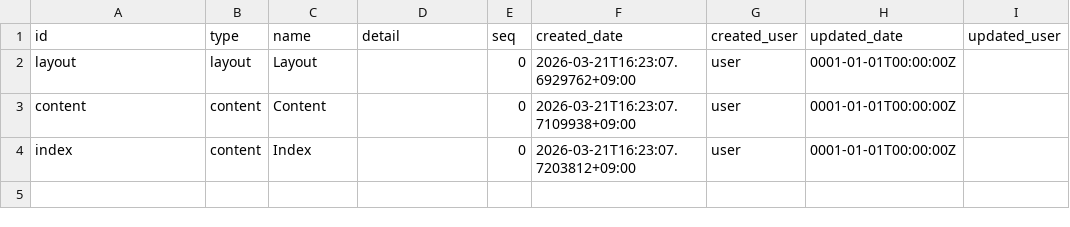
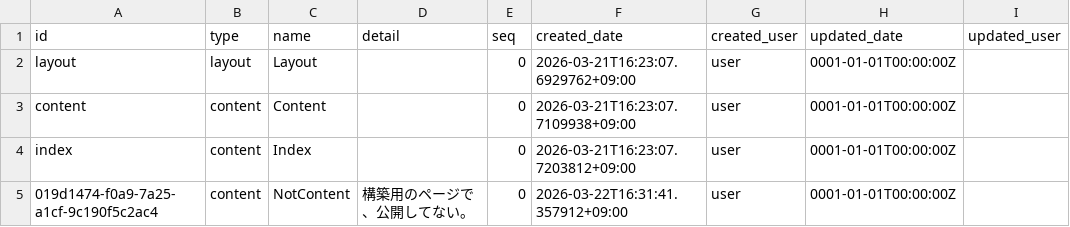
Before and after one commit to secondarykey/secondarykey.github.com, a CSV file: db/templates.csv, drawn as a sheet; the diff names each change by its address in the sheet, - before the commit and + after, or states it on an @@ line.

Commit message:
Create Template : NotContent

```diff
--- a/db/templates.csv
+++ b/db/templates.csv
+row 5: 019d1474-f0a9-7a25-a1cf-9c190f5c2ac4 | content | NotContent | 構築用のページで、公開してない。 | 0 | 2026-03-22T16:31:41.357912+09:00 | user | 0001-01-01T00:00:00Z
```
Also changed, not shown: 1 other file.
